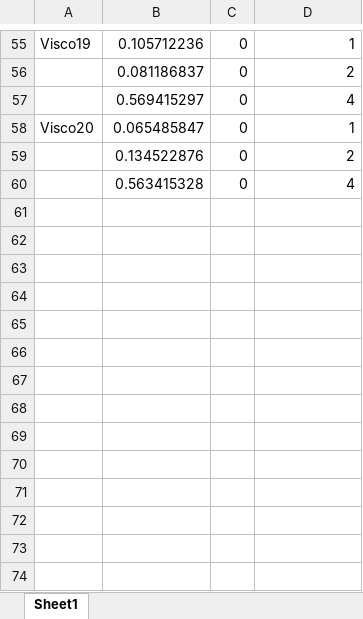
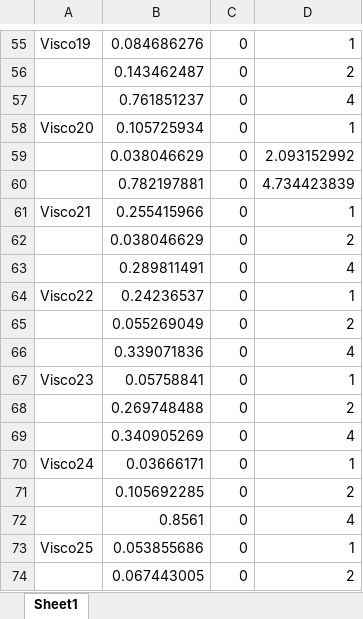
Before and after one commit to piers-ch-allen/Automated-Modelling-System, an Excel workbook: Prony Code/AbacusVariablesVisco.xlsx, sheet Sheet1, drawn as a sheet; only a part is shown, gaps mark what is left out; values as stored, in another font and other column widths than the file's, no borders; addresses are those after the commit; the diff covers the shown part only; the diff names each change by its address in the sheet, - before the commit and + after, or states it on an @@ line.

```diff
--- a/Prony Code/AbacusVariablesVisco.xlsx (sheet Sheet1)
+++ b/Prony Code/AbacusVariablesVisco.xlsx (sheet Sheet1)
-B55: 0.105712236
+B55: 0.084686276
-B56: 0.081186837
+B56: 0.143462487
-B57: 0.569415297
+B57: 0.761851237
-B58: 0.065485847
+B58: 0.105725934
+row 59:  | 0.038046629 | 0 | 2.093152992
+row 60:  | 0.782197881 | 0 | 4.734423839
+row 61: Visco21 | 0.255415966 | 0 | 1
-B62: 0.134522876
+B62: 0.038046629
-B63: 0.563415328
+B63: 0.289811491
+row 64: Visco22 | 0.24236537 | 0 | 1
+row 65:  | 0.055269049 | 0 | 2
+row 66:  | 0.339071836 | 0 | 4
+row 67: Visco23 | 0.05758841 | 0 | 1
+row 68:  | 0.269748488 | 0 | 2
+row 69:  | 0.340905269 | 0 | 4
+row 70: Visco24 | 0.03666171 | 0 | 1
+row 71:  | 0.105692285 | 0 | 2
+row 72:  | 0.8561 | 0 | 4
+row 73: Visco25 | 0.053855686 | 0 | 1
+row 74:  | 0.067443005 | 0 | 2
```
Also changed, not shown: 233 added rows, 7 removed rows and 37 edited cells elsewhere in this sheet, 3 other files.
